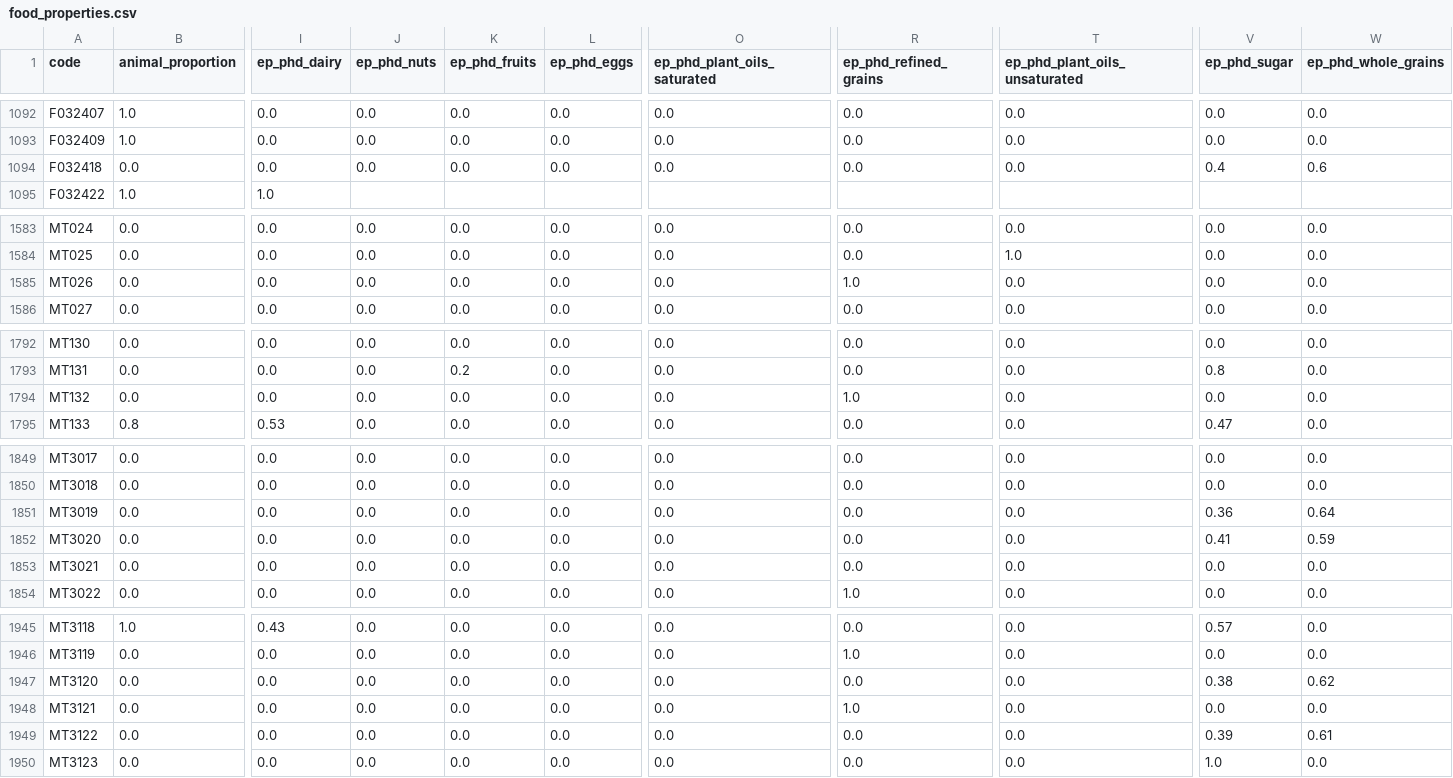
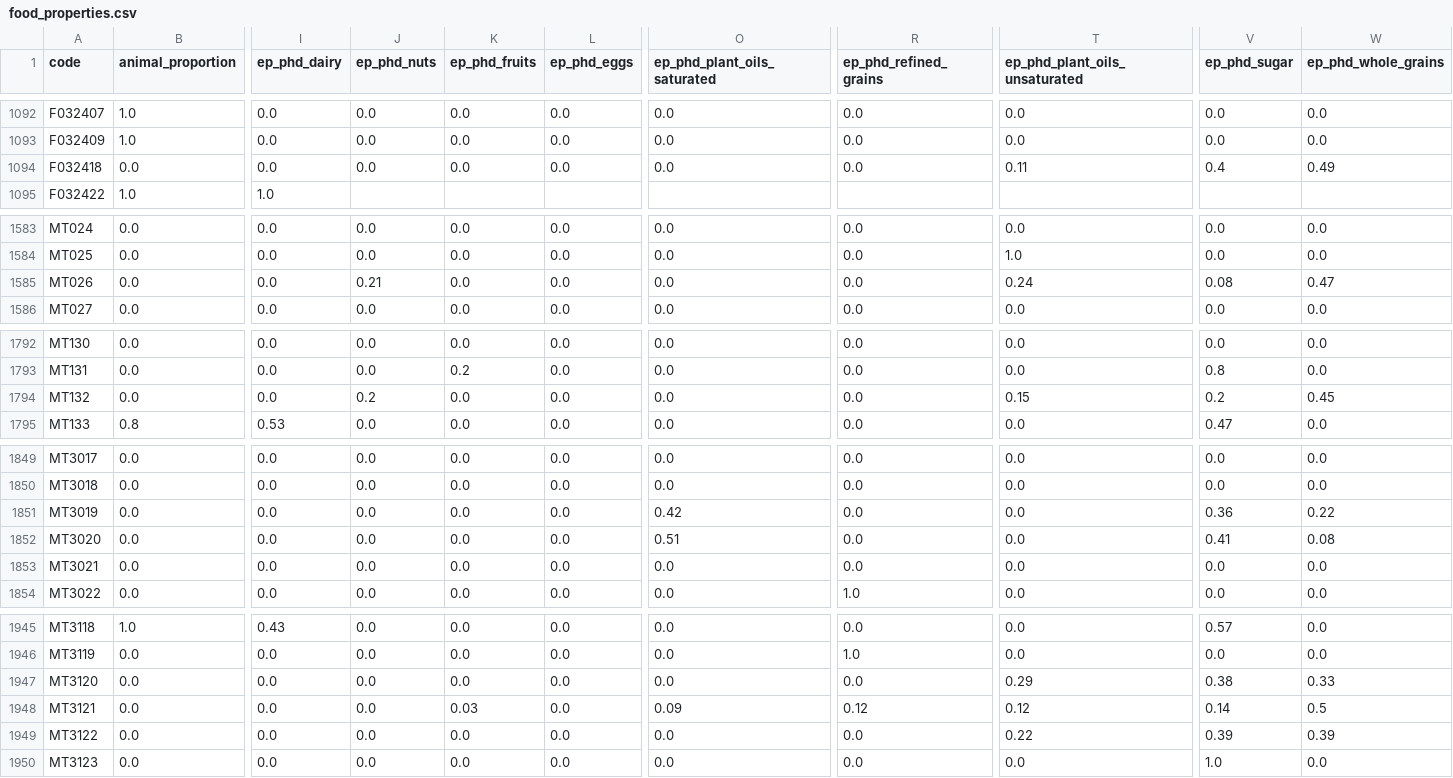
Before and after one commit to elinakettunen/foodmetrics, a CSV file: food_properties.csv, drawn as a sheet; only a part is shown, gaps mark what is left out; the diff covers the shown part only; the diff names each change by its address in the sheet, - before the commit and + after, or states it on an @@ line.

Commit message:
ep_phd: oat-based mysli/granola allocations and oat drink fat correction

```diff
--- a/food_properties.csv
+++ b/food_properties.csv
-T1094 (ep_phd_plant_oils_unsaturated): 0.0
+T1094 (ep_phd_plant_oils_unsaturated): 0.11
-W1094 (ep_phd_whole_grains): 0.6
+W1094 (ep_phd_whole_grains): 0.49
-J1585 (ep_phd_nuts): 0.0
+J1585 (ep_phd_nuts): 0.21
-R1585 (ep_phd_refined_grains): 1.0
+R1585 (ep_phd_refined_grains): 0.0
-T1585 (ep_phd_plant_oils_unsaturated): 0.0
+T1585 (ep_phd_plant_oils_unsaturated): 0.24
-V1585 (ep_phd_sugar): 0.0
+V1585 (ep_phd_sugar): 0.08
-W1585 (ep_phd_whole_grains): 0.0
+W1585 (ep_phd_whole_grains): 0.47
-J1794 (ep_phd_nuts): 0.0
+J1794 (ep_phd_nuts): 0.2
-R1794 (ep_phd_refined_grains): 1.0
+R1794 (ep_phd_refined_grains): 0.0
-T1794 (ep_phd_plant_oils_unsaturated): 0.0
+T1794 (ep_phd_plant_oils_unsaturated): 0.15
-V1794 (ep_phd_sugar): 0.0
+V1794 (ep_phd_sugar): 0.2
-W1794 (ep_phd_whole_grains): 0.0
+W1794 (ep_phd_whole_grains): 0.45
-O1851 (ep_phd_plant_oils_saturated): 0.0
+O1851 (ep_phd_plant_oils_saturated): 0.42
-W1851 (ep_phd_whole_grains): 0.64
+W1851 (ep_phd_whole_grains): 0.22
-O1852 (ep_phd_plant_oils_saturated): 0.0
+O1852 (ep_phd_plant_oils_saturated): 0.51
-W1852 (ep_phd_whole_grains): 0.59
+W1852 (ep_phd_whole_grains): 0.08
-T1947 (ep_phd_plant_oils_unsaturated): 0.0
+T1947 (ep_phd_plant_oils_unsaturated): 0.29
-W1947 (ep_phd_whole_grains): 0.62
+W1947 (ep_phd_whole_grains): 0.33
-K1948 (ep_phd_fruits): 0.0
+K1948 (ep_phd_fruits): 0.03
-O1948 (ep_phd_plant_oils_saturated): 0.0
+O1948 (ep_phd_plant_oils_saturated): 0.09
-R1948 (ep_phd_refined_grains): 1.0
+R1948 (ep_phd_refined_grains): 0.12
-T1948 (ep_phd_plant_oils_unsaturated): 0.0
+T1948 (ep_phd_plant_oils_unsaturated): 0.12
-V1948 (ep_phd_sugar): 0.0
+V1948 (ep_phd_sugar): 0.14
-W1948 (ep_phd_whole_grains): 0.0
+W1948 (ep_phd_whole_grains): 0.5
-T1949 (ep_phd_plant_oils_unsaturated): 0.0
+T1949 (ep_phd_plant_oils_unsaturated): 0.22
-W1949 (ep_phd_whole_grains): 0.61
+W1949 (ep_phd_whole_grains): 0.39
```
Also changed, not shown: 14 edited cells elsewhere in this file.
